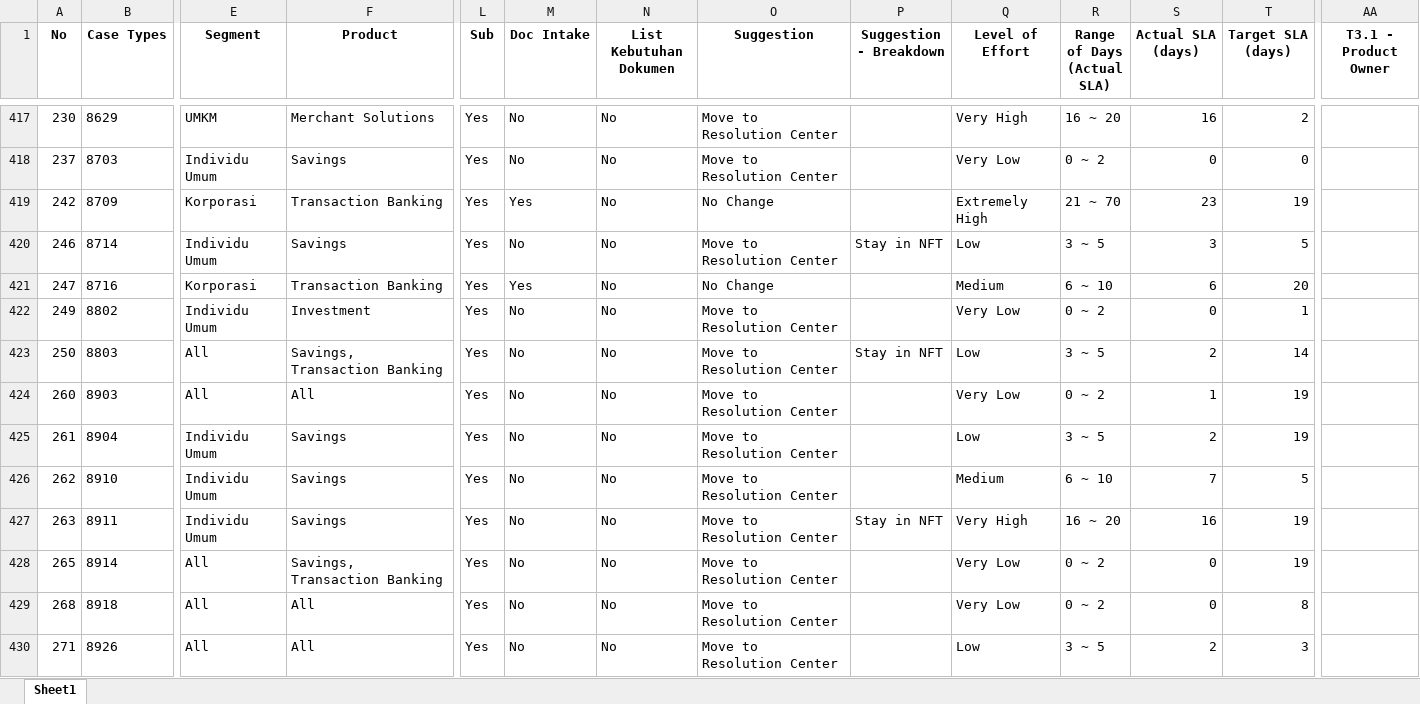
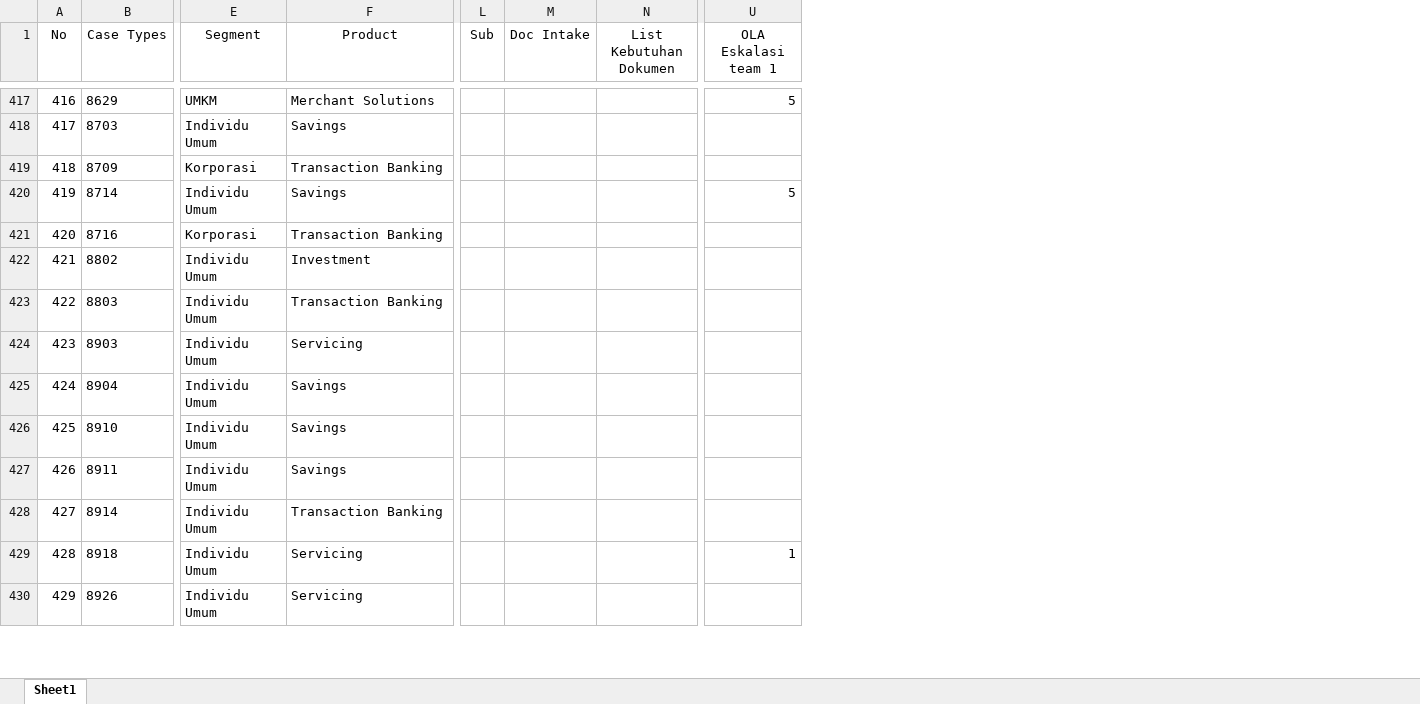
Before and after one commit to masterA88/dataquality2-new, an Excel workbook: Cleaned3_Call_Type.xlsx, sheet Sheet1, drawn as a sheet; only a part is shown, gaps mark what is left out; values as stored, in another font and other column widths than the file's, no borders; removed rows and columns are numbered as before the commit, all else as after; the diff covers the shown part only; the diff names each change by its address in the sheet, - before the commit and + after, or states it on an @@ line.

```diff
--- a/Cleaned3_Call_Type.xlsx (sheet Sheet1)
+++ b/Cleaned3_Call_Type.xlsx (sheet Sheet1)
-column O (Suggestion), rows 417-430: Move to Resolution Center | Move to Resolution Center | No Change | Move to Resolution Center | No Change | Move to Resolution Center | Move to Resolution Center | Move to Resolution Center | Move to Resolution Center | Move to Resolution Center | Move to Resolution Center | Move to Resolution Center | Move to Resolution Center | Move to Resolution Center
-column P (Suggestion - Breakdown), rows 420-427: Stay in NFT |  |  | Stay in NFT |  |  |  | Stay in NFT
-column Q (Level of Effort), rows 417-430: Very High | Very Low | Extremely High | Low | Medium | Very Low | Low | Very Low | Low | Medium | Very High | Very Low | Very Low | Low
-column R (Range of Days (Actual SLA)), rows 417-430: 16 ~ 20 | 0 ~ 2 | 21 ~ 70 | 3 ~ 5 | 6 ~ 10 | 0 ~ 2 | 3 ~ 5 | 0 ~ 2 | 3 ~ 5 | 6 ~ 10 | 16 ~ 20 | 0 ~ 2 | 0 ~ 2 | 3 ~ 5
-column S (Actual SLA (days)), rows 417-430: 16 | 0 | 23 | 3 | 6 | 0 | 2 | 1 | 2 | 7 | 16 | 0 | 0 | 2
-column T (Target SLA (days)), rows 417-430: 2 | 0 | 19 | 5 | 20 | 1 | 14 | 19 | 19 | 5 | 19 | 19 | 8 | 3
-A1:N1 bold: on
+A1:N1 bold: off
-U1: T3.1 - Product Owner
+U1: OLA Eskalasi team 1
-U1 bold: on
+U1 bold: off
@@ column A (No) renumbered between rows 353 and 473 @@
-L417:L430 (Sub): Yes
+L417:L430 (Sub): (empty)
-M417:M418 (Doc Intake): No
+M417:M418 (Doc Intake): (empty)
-N417:N430 (List Kebutuhan Dokumen): No
+N417:N430 (List Kebutuhan Dokumen): (empty)
-U417 (OLA Eskalasi team 1): (empty)
+U417 (OLA Eskalasi team 1): 5
-M419 (Doc Intake): Yes
+M419 (Doc Intake): (empty)
-M420 (Doc Intake): No
+M420 (Doc Intake): (empty)
-U420 (OLA Eskalasi team 1): (empty)
+U420 (OLA Eskalasi team 1): 5
-M421 (Doc Intake): Yes
+M421 (Doc Intake): (empty)
-M422:M430 (Doc Intake): No
+M422:M430 (Doc Intake): (empty)
-E423:E424 (Segment): All
+E423:E424 (Segment): Individu Umum
-F423 (Product): Savings, Transaction Banking
+F423 (Product): Transaction Banking
-F424 (Product): All
+F424 (Product): Servicing
-E428:E430 (Segment): All
+E428:E430 (Segment): Individu Umum
-F428 (Product): Savings, Transaction Banking
+F428 (Product): Transaction Banking
-F429:F430 (Product): All
+F429:F430 (Product): Servicing
-U429 (OLA Eskalasi team 1): (empty)
+U429 (OLA Eskalasi team 1): 1
```
Also changed, not shown: 48 added rows, 1 removed row, 6 added columns, 18 removed columns, 459 edited cells and cell formats elsewhere in this sheet, Combined3_Cleaned_Call_Type.xlsx, 4 other files.
